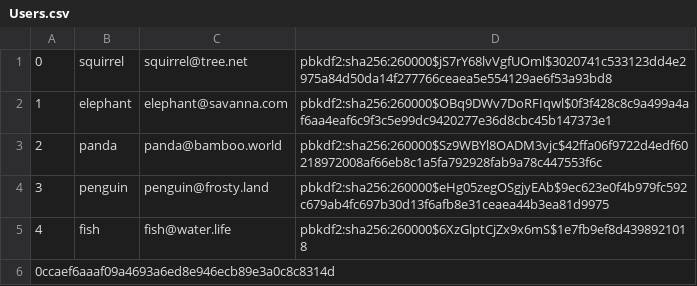
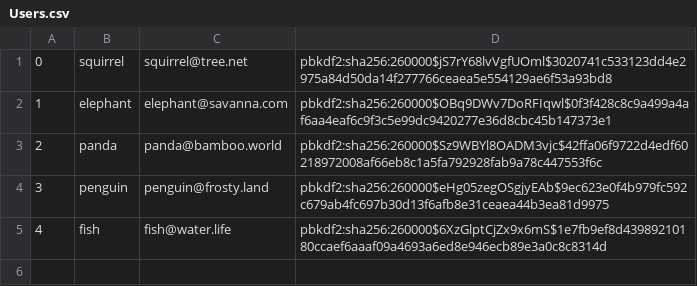
Before and after one commit to ChrstphrHll/316project, a CSV file: db/data/Users.csv, drawn as a sheet.

Commit message:
Fixed newline bug

```diff
--- a/db/data/Users.csv
+++ b/db/data/Users.csv
@@ -4,3 +4,2 @@
 3,penguin,penguin@frosty.land,pbkdf2:sha256:260000$eHg05zegOSgjyEAb$9ec623e0f4b979fc592c679ab4fc697b30d13f6afb8e31ceaea44b3ea81d9975,,
-4,fish,fish@water.life,pbkdf2:sha256:260000$6XzGlptCjZx9x6mS$1e7fb9ef8d4398921018
-0ccaef6aaaf09a4693a6ed8e946ecb89e3a0c8c8314d,,
+4,fish,fish@water.life,pbkdf2:sha256:260000$6XzGlptCjZx9x6mS$1e7fb9ef8d43989210180ccaef6aaaf09a4693a6ed8e946ecb89e3a0c8c8314d,,
```
